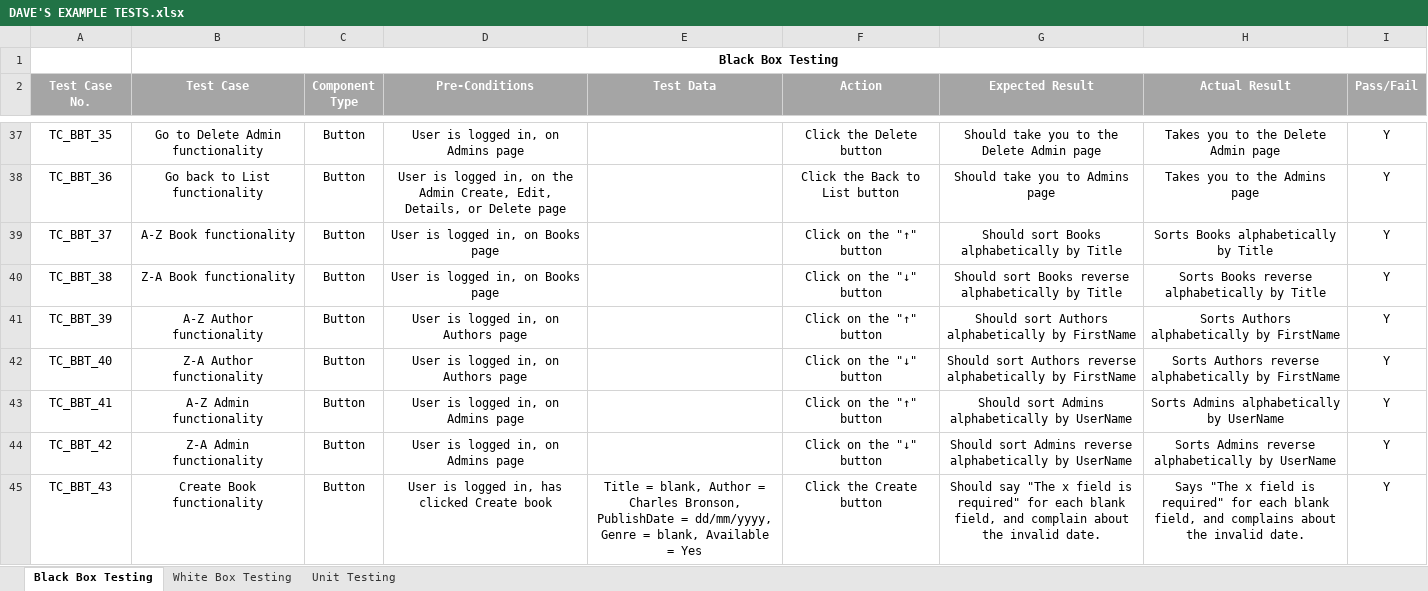
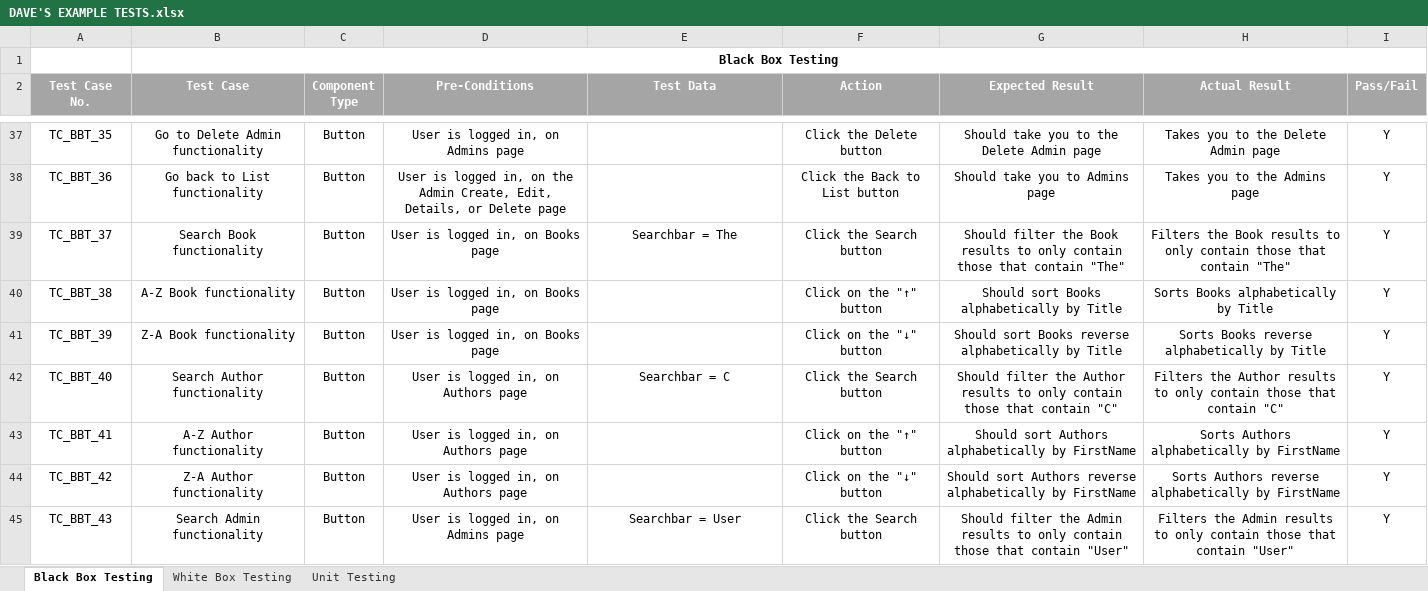
Before and after one commit to DavidSushames/LibraryApp, an Excel workbook: DAVE'S EXAMPLE TESTS.xlsx, sheet Black Box Testing, drawn as a sheet; only a part is shown, gaps mark what is left out; values as stored, in another font and other column widths than the file's, no borders; the diff covers the shown part only; the diff names each change by its address in the sheet, - before the commit and + after, or states it on an @@ line.

Commit message:
Added more Seed Books, Bug report, finished BBT

```diff
--- a/DAVE'S EXAMPLE TESTS.xlsx (sheet Black Box Testing)
+++ b/DAVE'S EXAMPLE TESTS.xlsx (sheet Black Box Testing)
-B39 (Test Case): A-Z Book functionality
+B39 (Test Case): Search Book functionality
-E39 (Test Data): (empty)
+E39 (Test Data): Searchbar = The
-F39 (Action): Click on the "↑" button
+F39 (Action): Click the Search button
-G39 (Expected Result): Should sort Books alphabetically by Title
+G39 (Expected Result): Should filter the Book results to only contain those that contain "The"
-H39 (Actual Result): Sorts Books alphabetically by Title
+H39 (Actual Result): Filters the Book results to only contain those that contain "The"
-B40 (Test Case): Z-A Book functionality
+B40 (Test Case): A-Z Book functionality
-F40 (Action): Click on the "↓" button
+F40 (Action): Click on the "↑" button
-G40 (Expected Result): Should sort Books reverse alphabetically by Title
+G40 (Expected Result): Should sort Books alphabetically by Title
-H40 (Actual Result): Sorts Books reverse alphabetically by Title
+H40 (Actual Result): Sorts Books alphabetically by Title
-B41 (Test Case): A-Z Author functionality
+B41 (Test Case): Z-A Book functionality
-D41 (Pre-Conditions): User is logged in, on Authors page
+D41 (Pre-Conditions): User is logged in, on Books page
-F41 (Action): Click on the "↑" button
+F41 (Action): Click on the "↓" button
-G41 (Expected Result): Should sort Authors alphabetically by FirstName
+G41 (Expected Result): Should sort Books reverse alphabetically by Title
-H41 (Actual Result): Sorts Authors alphabetically by FirstName
+H41 (Actual Result): Sorts Books reverse alphabetically by Title
-B42 (Test Case): Z-A Author functionality
+B42 (Test Case): Search Author functionality
-E42 (Test Data): (empty)
+E42 (Test Data): Searchbar = C
-F42 (Action): Click on the "↓" button
+F42 (Action): Click the Search button
-G42 (Expected Result): Should sort Authors reverse alphabetically by FirstName
+G42 (Expected Result): Should filter the Author results to only contain those that contain "C"
-H42 (Actual Result): Sorts Authors reverse alphabetically by FirstName
+H42 (Actual Result): Filters the Author results to only contain those that contain "C"
-B43 (Test Case): A-Z Admin functionality
+B43 (Test Case): A-Z Author functionality
-D43:D44 (Pre-Conditions): User is logged in, on Admins page
+D43:D44 (Pre-Conditions): User is logged in, on Authors page
-G43 (Expected Result): Should sort Admins alphabetically by UserName
+G43 (Expected Result): Should sort Authors alphabetically by FirstName
-H43 (Actual Result): Sorts Admins alphabetically by UserName
+H43 (Actual Result): Sorts Authors alphabetically by FirstName
-B44 (Test Case): Z-A Admin functionality
+B44 (Test Case): Z-A Author functionality
-G44 (Expected Result): Should sort Admins reverse alphabetically by UserName
+G44 (Expected Result): Should sort Authors reverse alphabetically by FirstName
-H44 (Actual Result): Sorts Admins reverse alphabetically by UserName
+H44 (Actual Result): Sorts Authors reverse alphabetically by FirstName
-B45 (Test Case): Create Book functionality
+B45 (Test Case): Search Admin functionality
-D45 (Pre-Conditions): User is logged in, has clicked Create book
+D45 (Pre-Conditions): User is logged in, on Admins page
-E45 (Test Data): Title = blank, Author = Charles Bronson, PublishDate = dd/mm/yyyy, Genre = blank, Available = Yes
+E45 (Test Data): Searchbar = User
-F45 (Action): Click the Create button
+F45 (Action): Click the Search button
-G45 (Expected Result): Should say "The x field is required" for each blank field, and complain about the invalid date.
+G45 (Expected Result): Should filter the Admin results to only contain those that contain "User"
-H45 (Actual Result): Says "The x field is required" for each blank field, and complains about the invalid date.
+H45 (Actual Result): Filters the Admin results to only contain those that contain "User"
```
Also changed, not shown: 163 edited cells elsewhere in this sheet, sheet White Box Testing, Bug Report.xlsx, 14 other files.
